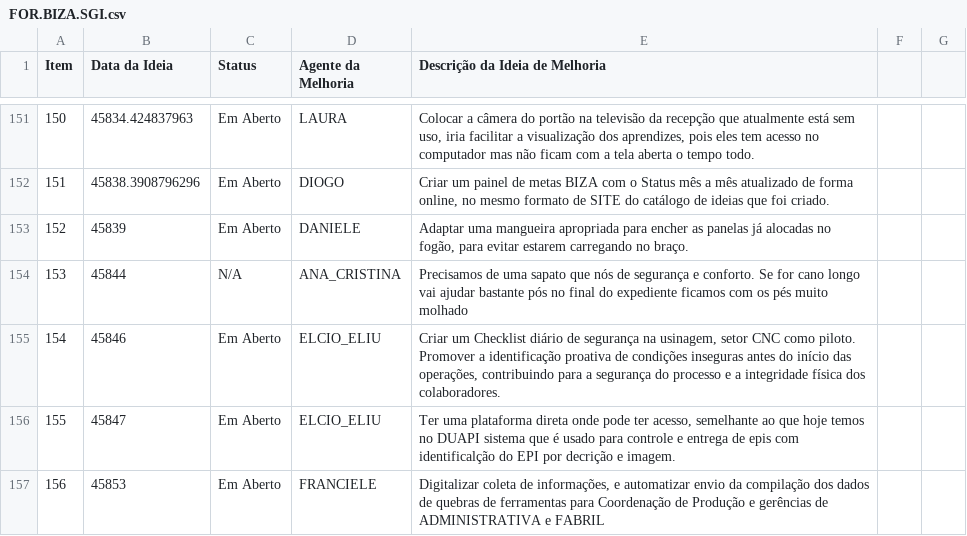
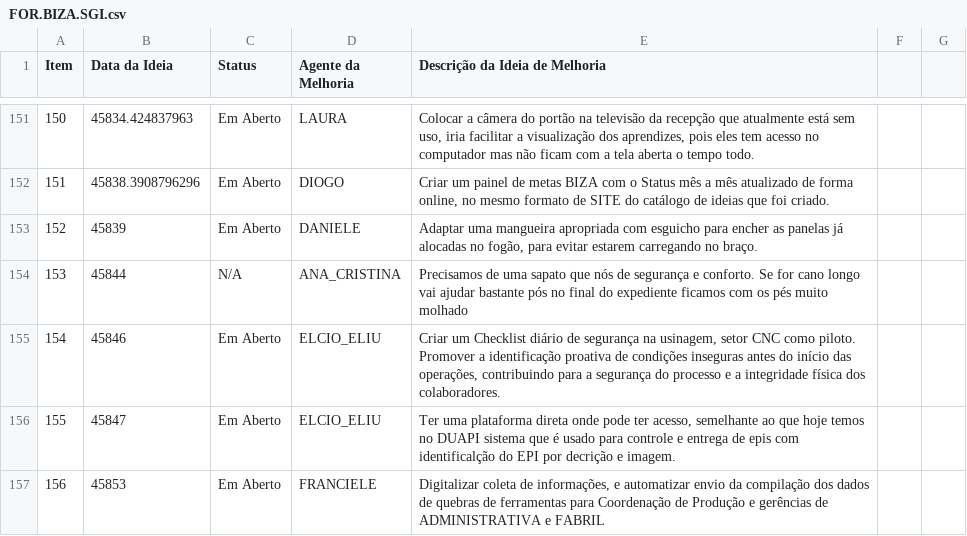
Before and after one commit to Dodoccb/Catalogo-BIZA, a CSV file: FOR.BIZA.SGI.csv, drawn as a sheet; only a part is shown, gaps mark what is left out.

```diff
--- a/FOR.BIZA.SGI.csv
+++ b/FOR.BIZA.SGI.csv
@@ -152,3 +152,3 @@ Item;Data da Ideia;Status;Agente da Melhoria;Descrição da Ideia de Melhoria
 151;45838.3908796296;Em Aberto;DIOGO;Criar um painel de metas BIZA com o Status mês a mês atualizado de forma online, no mesmo formato de SITE do catálogo de ideias que foi criado.
-152;45839;Em Aberto;DANIELE;Adaptar uma mangueira apropriada  para encher as panelas já alocadas no fogão, para evitar estarem carregando no braço.
+152;45839;Em Aberto;DANIELE;Adaptar uma mangueira apropriada com esguicho para encher as panelas já alocadas no fogão, para evitar estarem carregando no braço.
 153;45844;N/A;ANA_CRISTINA;Precisamos de uma sapato que nós de segurança e conforto. Se for cano longo vai ajudar bastante pós no final do expediente ficamos com os pés muito molhado
```
